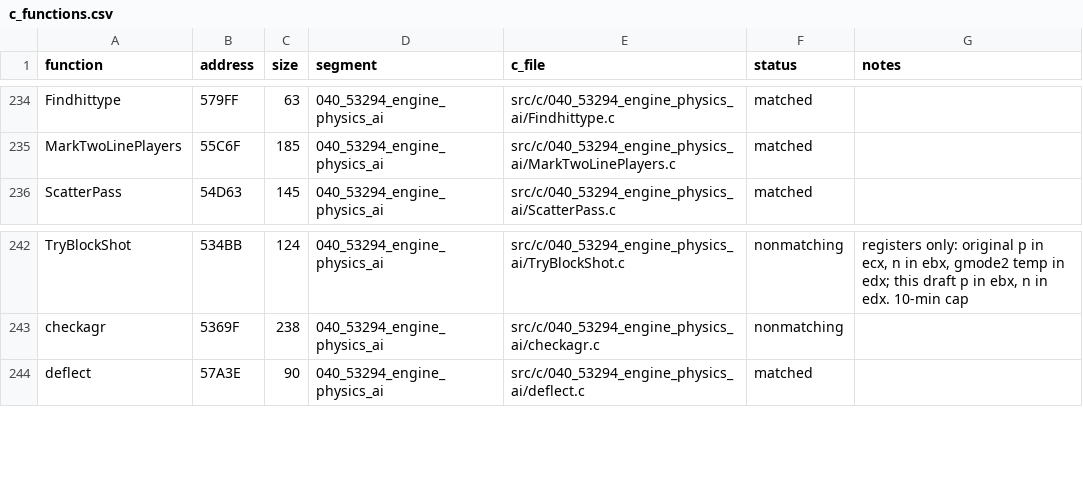
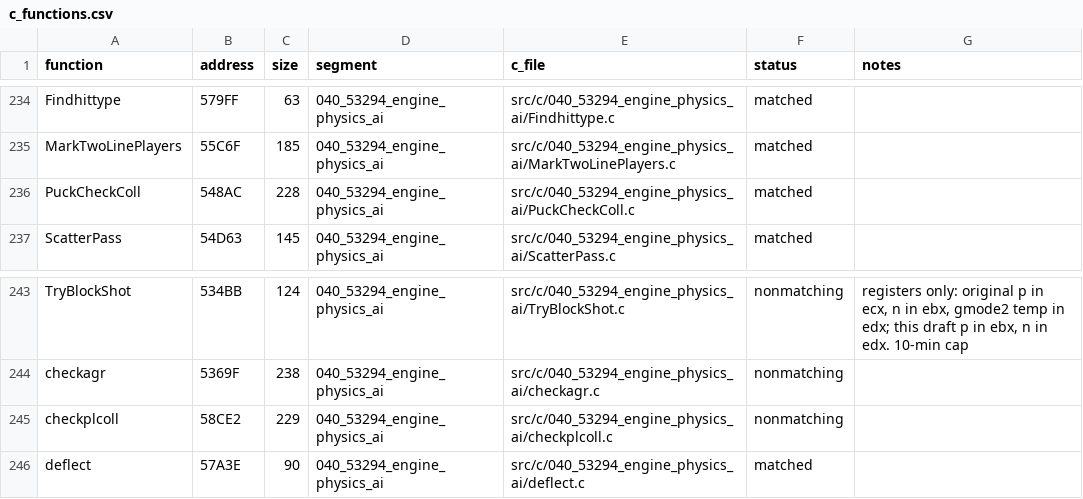
Before and after one commit to abdulahmad/NHL95PC, a CSV file: tools/c_functions.csv, drawn as a sheet; only a part is shown, gaps mark what is left out; the diff names each change by its address in the sheet, - before the commit and + after, or states it on an @@ line.

Commit message:
C: PuckCheckColl matches; checkplcoll draft

```diff
--- a/tools/c_functions.csv
+++ b/tools/c_functions.csv
+row 236: PuckCheckColl | 548AC | 228 | 040_53294_engine_physics_ai | src/c/040_53294_engine_physics_ai/PuckCheckColl.c | matched
+row 245: checkplcoll | 58CE2 | 229 | 040_53294_engine_physics_ai | src/c/040_53294_engine_physics_ai/checkplcoll.c | nonmatching
```
Also changed, not shown: 6 other files.
